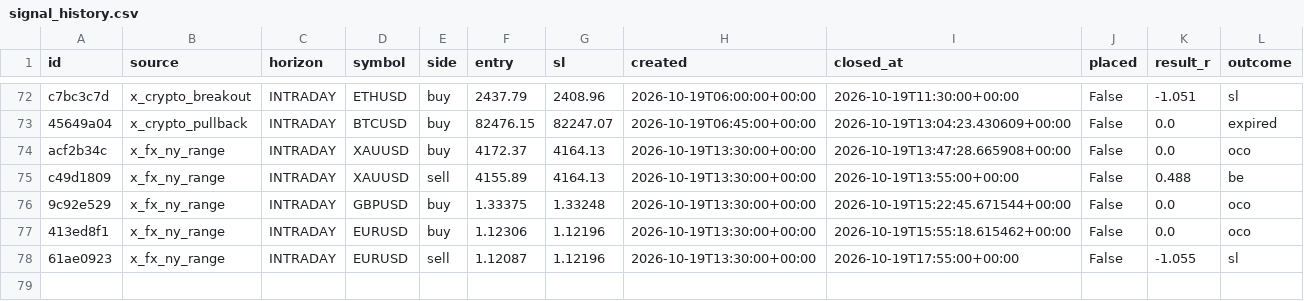
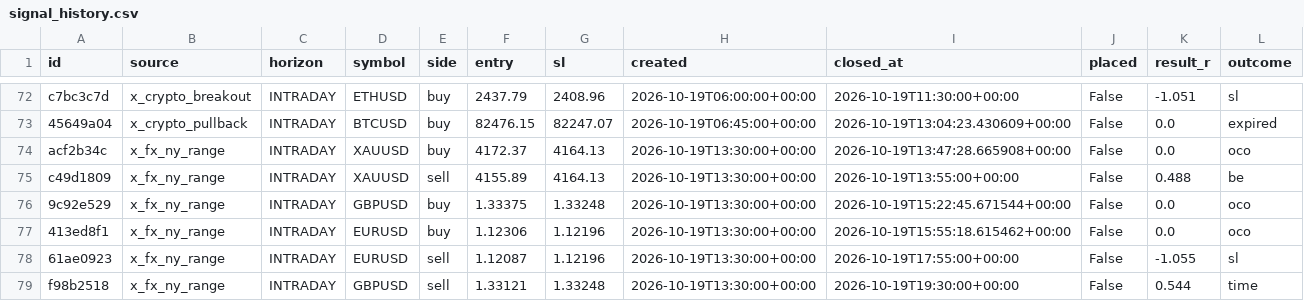
Before and after one commit to thebhujangi/forex-bot, a CSV file: state/signal_history.csv, drawn as a sheet; only a part is shown, gaps mark what is left out.

```diff
--- a/state/signal_history.csv
+++ b/state/signal_history.csv
@@ -78 +78,2 @@ c49d1809,x_fx_ny_range,INTRADAY,XAUUSD,sell,4155.89,4164.13,2026-10-19T13:30:00+
 61ae0923,x_fx_ny_range,INTRADAY,EURUSD,sell,1.12087,1.12196,2026-10-19T13:30:00+00:00,2026-10-19T17:55:00+00:00,False,-1.055,sl
+f98b2518,x_fx_ny_range,INTRADAY,GBPUSD,sell,1.33121,1.33248,2026-10-19T13:30:00+00:00,2026-10-19T19:30:00+00:00,False,0.544,time
```
Also changed, not shown: 1 other file.
